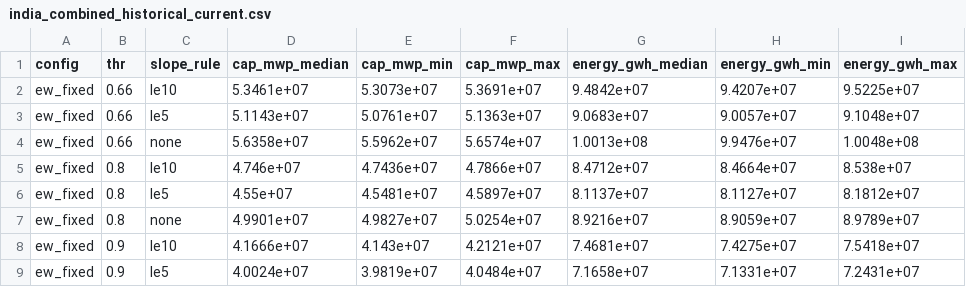
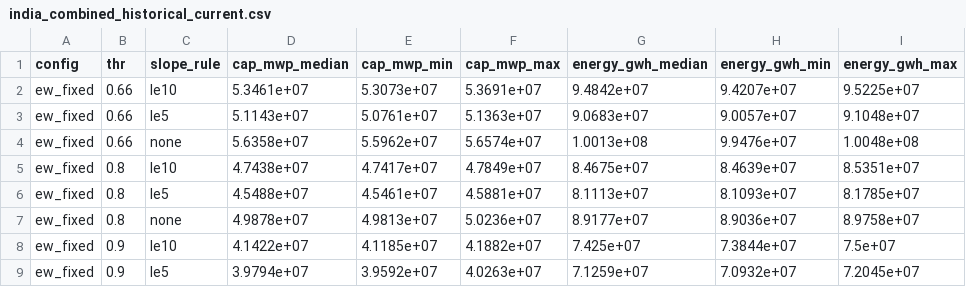
Before and after one commit to Malmand/agripv-india, a CSV file: results/potential/india_combined_historical_current.csv, drawn as a sheet; only a part is shown; the diff covers the shown part only; the diff names each change by its address in the sheet, - before the commit and + after, or states it on an @@ line.

```diff
--- a/results/potential/india_combined_historical_current.csv
+++ b/results/potential/india_combined_historical_current.csv
-D5 (cap_mwp_median): 4.746e+07
+D5 (cap_mwp_median): 4.7438e+07
-E5 (cap_mwp_min): 4.7436e+07
+E5 (cap_mwp_min): 4.7417e+07
-F5 (cap_mwp_max): 4.7866e+07
+F5 (cap_mwp_max): 4.7849e+07
-G5 (energy_gwh_median): 8.4712e+07
+G5 (energy_gwh_median): 8.4675e+07
-H5 (energy_gwh_min): 8.4664e+07
+H5 (energy_gwh_min): 8.4639e+07
-I5 (energy_gwh_max): 8.538e+07
+I5 (energy_gwh_max): 8.5351e+07
-D6 (cap_mwp_median): 4.55e+07
+D6 (cap_mwp_median): 4.5488e+07
-E6 (cap_mwp_min): 4.5481e+07
+E6 (cap_mwp_min): 4.5461e+07
-F6 (cap_mwp_max): 4.5897e+07
+F6 (cap_mwp_max): 4.5881e+07
-G6 (energy_gwh_median): 8.1137e+07
+G6 (energy_gwh_median): 8.1113e+07
-H6 (energy_gwh_min): 8.1127e+07
+H6 (energy_gwh_min): 8.1093e+07
-I6 (energy_gwh_max): 8.1812e+07
+I6 (energy_gwh_max): 8.1785e+07
-D7 (cap_mwp_median): 4.9901e+07
+D7 (cap_mwp_median): 4.9878e+07
-E7 (cap_mwp_min): 4.9827e+07
+E7 (cap_mwp_min): 4.9813e+07
-F7 (cap_mwp_max): 5.0254e+07
+F7 (cap_mwp_max): 5.0236e+07
-G7 (energy_gwh_median): 8.9216e+07
+G7 (energy_gwh_median): 8.9177e+07
-H7 (energy_gwh_min): 8.9059e+07
+H7 (energy_gwh_min): 8.9036e+07
-I7 (energy_gwh_max): 8.9789e+07
+I7 (energy_gwh_max): 8.9758e+07
-D8 (cap_mwp_median): 4.1666e+07
+D8 (cap_mwp_median): 4.1422e+07
-E8 (cap_mwp_min): 4.143e+07
+E8 (cap_mwp_min): 4.1185e+07
-F8 (cap_mwp_max): 4.2121e+07
+F8 (cap_mwp_max): 4.1882e+07
-G8 (energy_gwh_median): 7.4681e+07
+G8 (energy_gwh_median): 7.425e+07
-H8 (energy_gwh_min): 7.4275e+07
+H8 (energy_gwh_min): 7.3844e+07
-I8 (energy_gwh_max): 7.5418e+07
+I8 (energy_gwh_max): 7.5e+07
-D9 (cap_mwp_median): 4.0024e+07
+D9 (cap_mwp_median): 3.9794e+07
-E9 (cap_mwp_min): 3.9819e+07
+E9 (cap_mwp_min): 3.9592e+07
-F9 (cap_mwp_max): 4.0484e+07
+F9 (cap_mwp_max): 4.0263e+07
-G9 (energy_gwh_median): 7.1658e+07
+G9 (energy_gwh_median): 7.1259e+07
-H9 (energy_gwh_min): 7.1331e+07
+H9 (energy_gwh_min): 7.0932e+07
-I9 (energy_gwh_max): 7.2431e+07
+I9 (energy_gwh_max): 7.2045e+07
```
Also changed, not shown: 114 edited cells elsewhere in this file, results/potential/india_by_crop_historical_current.csv, results/potential/india_by_crop_historical_current_nodin.csv, 29 other files.
